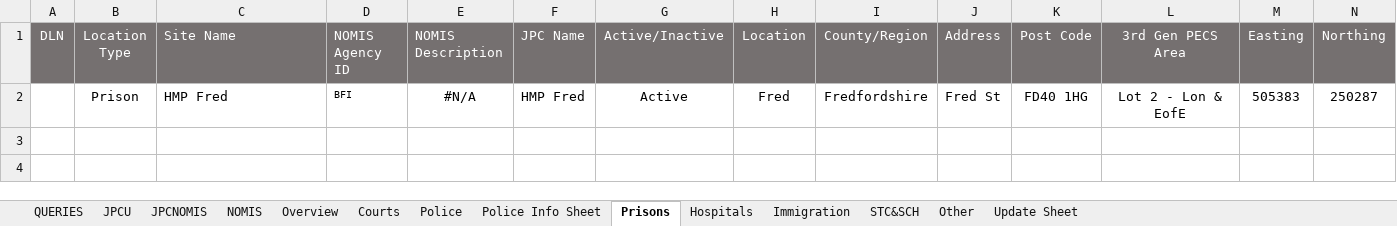
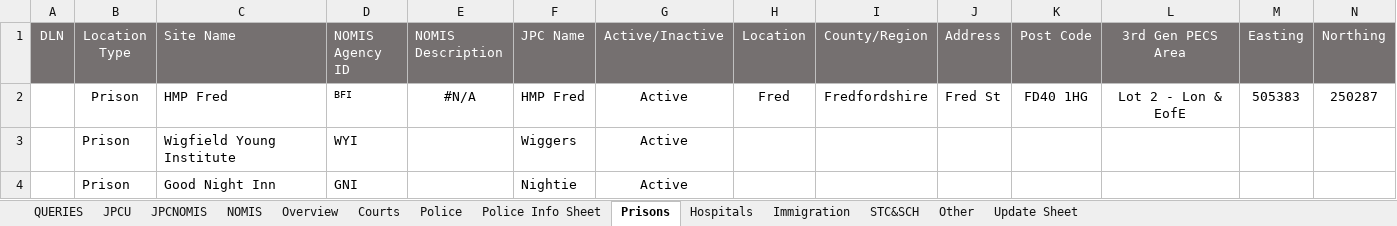
Before and after one commit to ministryofjustice/calculate-journey-variable-payments, an Excel workbook: localstack/schedule_34_locations_sample.xlsx, sheet Prisons, drawn as a sheet; only a part is shown; values as stored, in another font and other column widths than the file's, no borders; charts and pictures and conditional formats not drawn; rows hold the shown columns only; the diff names each change by its address in the sheet, - before the commit and + after, or states it on an @@ line.

```diff
--- a/localstack/schedule_34_locations_sample.xlsx (sheet Prisons)
+++ b/localstack/schedule_34_locations_sample.xlsx (sheet Prisons)
+row 3:  | Prison | Wigfield Young Institute | WYI |  | Wiggers | Active
+row 4:  | Prison | Good Night Inn | GNI |  | Nightie | Active
```
Also changed, not shown: charts or pictures, localstack/geoamey_sample.xlsx, src/main/resources/spreadsheets/JCP_template.xlsx, 40 other files.
